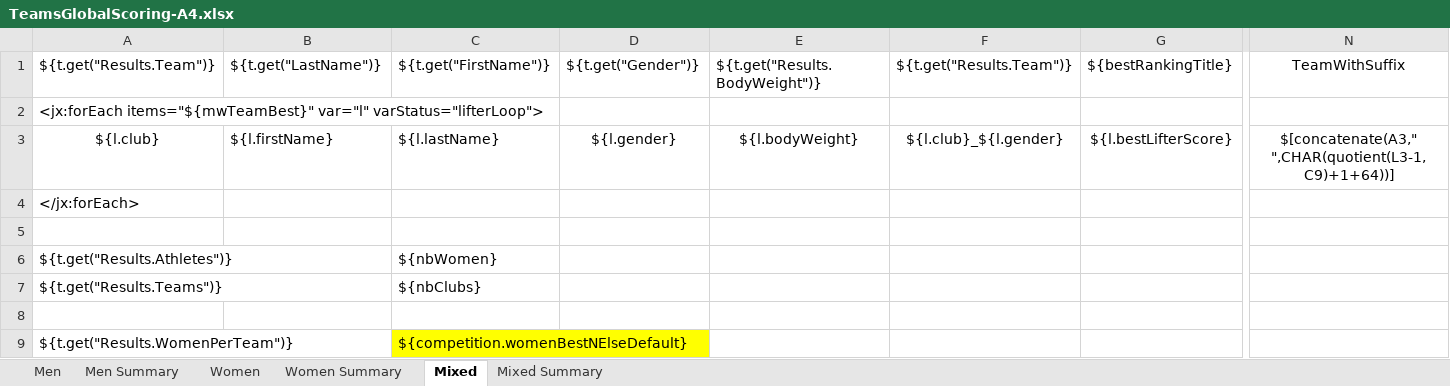
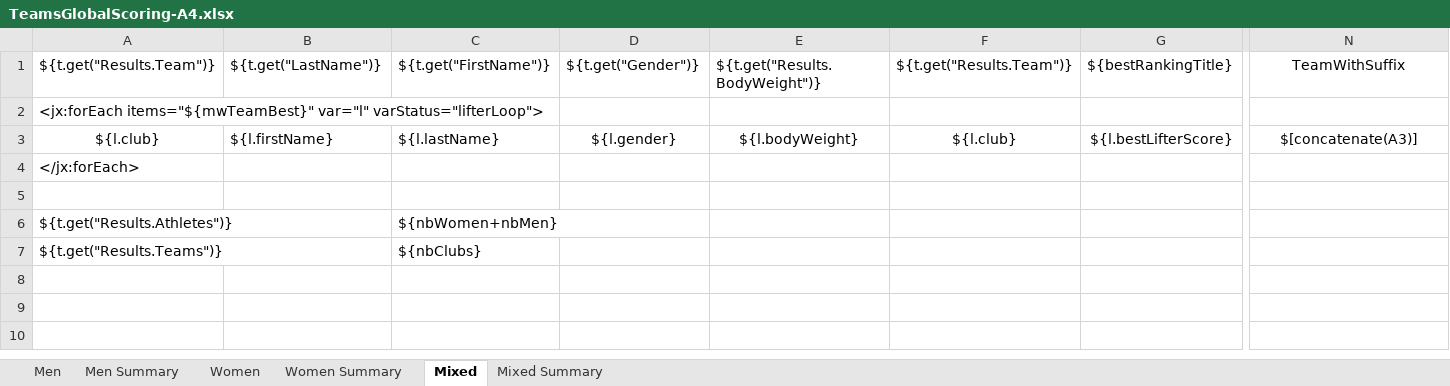
Before and after one commit to jflamy/owlcms4, an Excel workbook: owlcms/src/main/resources/templates/competitionBook/TeamsGlobalScoring-A4.xlsx, sheet Mixed, drawn as a sheet; only a part is shown, gaps mark what is left out; values as stored, in another font and other column widths than the file's, no borders; rows hold the shown columns only; the diff names each change by its address in the sheet, - before the commit and + after, or states it on an @@ line.

Commit message:
fix for mixed teams

```diff
--- a/owlcms/src/main/resources/templates/competitionBook/TeamsGlobalScoring-A4.xlsx (sheet Mixed)
+++ b/owlcms/src/main/resources/templates/competitionBook/TeamsGlobalScoring-A4.xlsx (sheet Mixed)
-F3: ${l.club}_${l.gender}
+F3: ${l.club}
-N3: $[concatenate(A3," ",CHAR(quotient(L3-1,C9)+1+64))]
+N3: $[concatenate(A3)]
-C6: ${nbWomen}
+C6: ${nbWomen+nbMen}
-row 8: (empty)
-row 9: ${t.get("Results.WomenPerTeam")} |  | ${competition.womenBestNElseDefault}
```
Also changed, not shown: sheet Mixed Summary, sheet Men, sheet Women.
